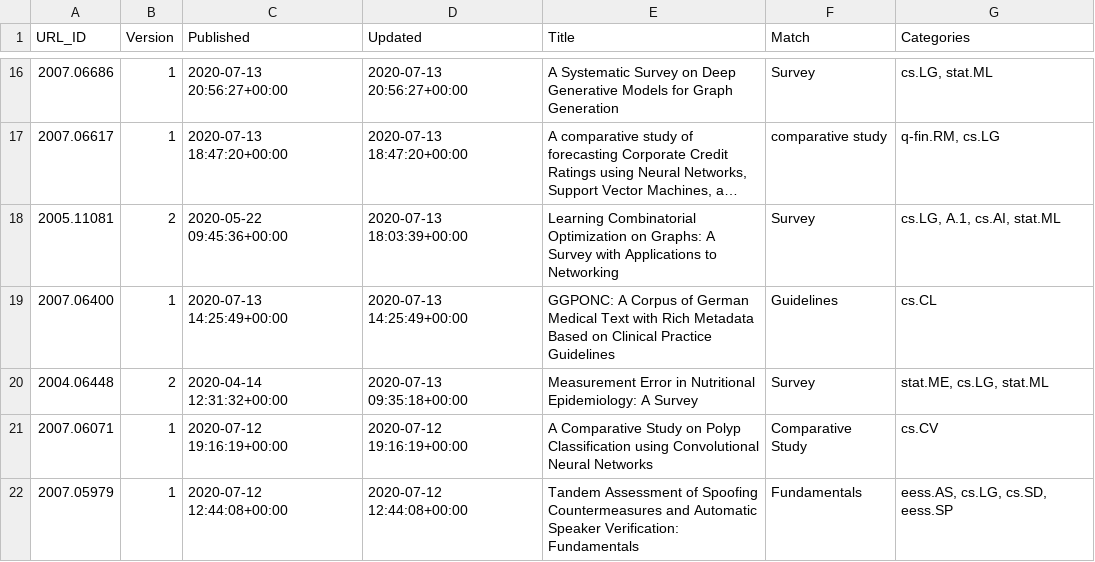
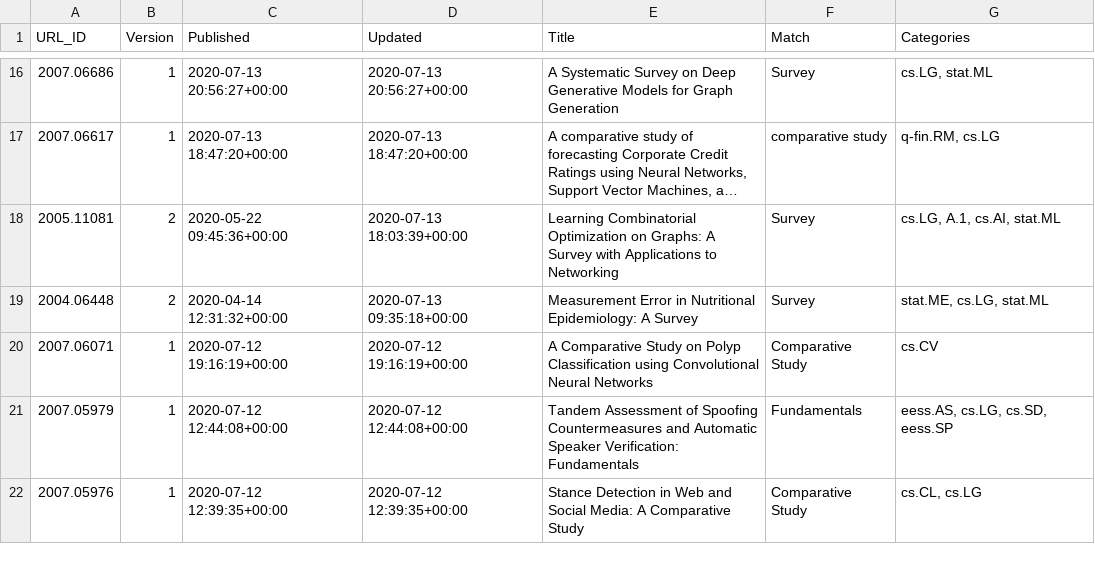
Before and after one commit to ml-feeds/arxiv-ml-reviews, a CSV file: data/articles.csv, drawn as a sheet; only a part is shown, gaps mark what is left out; the shorter side is filled out with more unchanged rows; long unchanged cells end in …; the diff names each change by its address in the sheet, - before the commit and + after, or states it on an @@ line.

Commit message:
Blacklist "german"

```diff
--- a/data/articles.csv
+++ b/data/articles.csv
-row 19: 2007.06400 | 1 | 2020-07-13 14:25:49+00:00 | 2020-07-13 14:25:49+00:00 | GGPONC: A Corpus of German Medical Text with Rich Metadata Based on Clinical Practice Guidelines | Guidelines | cs.CL
```
Also changed, not shown: 2 other files.
